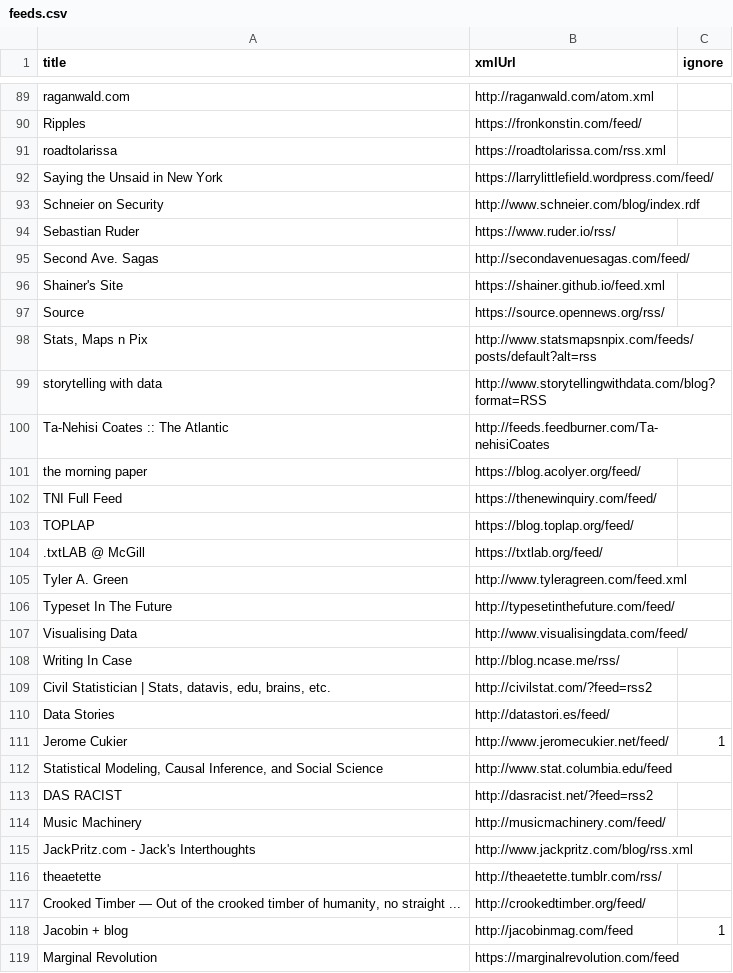
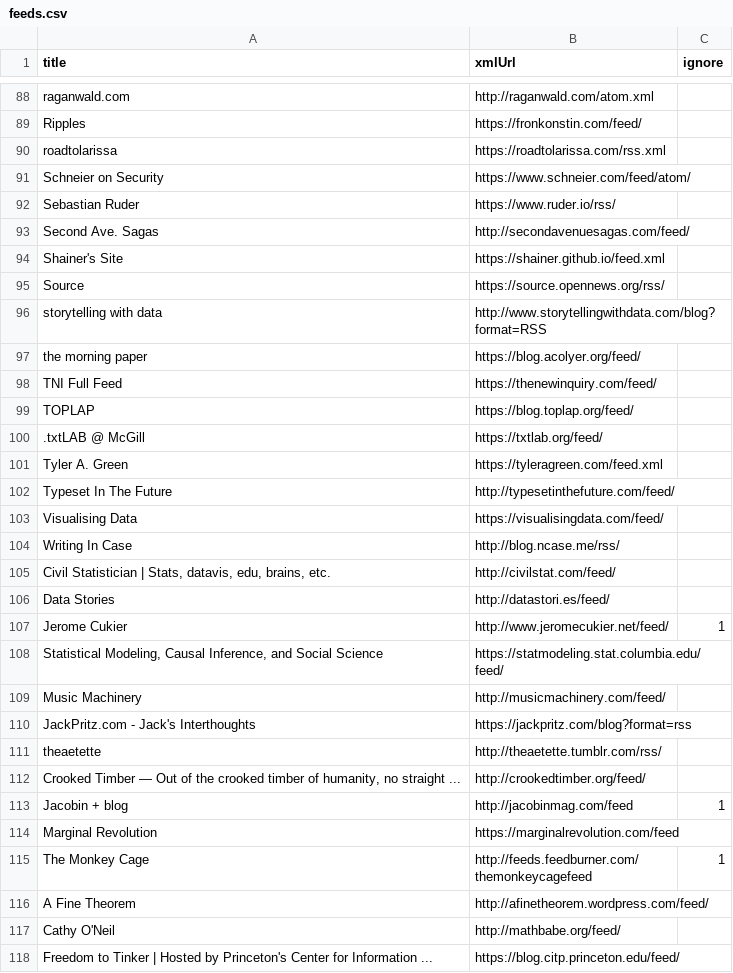
Before and after one commit to chart-code/static-rss, a CSV file: feeds.csv, drawn as a sheet; only a part is shown, gaps mark what is left out; the shorter side is filled out with more unchanged rows; the diff covers the shown part only.

```diff
--- a/feeds.csv
+++ b/feeds.csv
@@ -91,4 +90,3 @@ Ripples,https://fronkonstin.com/feed/,
 roadtolarissa,https://roadtolarissa.com/rss.xml,
-Saying the Unsaid in New York,https://larrylittlefield.wordpress.com/feed/,
-Schneier on Security,http://www.schneier.com/blog/index.rdf,
+Schneier on Security,https://www.schneier.com/feed/atom/,
 Sebastian Ruder,https://www.ruder.io/rss/,
@@ -97,5 +95,3 @@ Shainer's Site,https://shainer.github.io/feed.xml,
 Source,https://source.opennews.org/rss/,
-"Stats, Maps n Pix",http://www.statsmapsnpix.com/feeds/posts/default?alt=rss,
 storytelling with data,http://www.storytellingwithdata.com/blog?format=RSS,
-Ta-Nehisi Coates :: The Atlantic,http://feeds.feedburner.com/Ta-nehisiCoates,
 the morning paper,https://blog.acolyer.org/feed/,
@@ -104,13 +100,12 @@ TOPLAP,https://blog.toplap.org/feed/,
 .txtLAB @ McGill,https://txtlab.org/feed/,
-Tyler A. Green,http://www.tyleragreen.com/feed.xml,
+Tyler A. Green,https://tyleragreen.com/feed.xml,
 Typeset In The Future,http://typesetinthefuture.com/feed/,
-Visualising Data,http://www.visualisingdata.com/feed/,
+Visualising Data,https://visualisingdata.com/feed/,
 Writing In Case,http://blog.ncase.me/rss/,
-"Civil Statistician | Stats, datavis, edu, brains, etc.",http://civilstat.com/?feed=rss2,
+"Civil Statistician | Stats, datavis, edu, brains, etc.",http://civilstat.com/feed/,
 Data Stories,http://datastori.es/feed/,
 Jerome Cukier,http://www.jeromecukier.net/feed/,1
-"Statistical Modeling, Causal Inference, and Social Science",http://www.stat.columbia.edu/feed,
-DAS RACIST,http://dasracist.net/?feed=rss2,
+"Statistical Modeling, Causal Inference, and Social Science",https://statmodeling.stat.columbia.edu/feed/,
 Music Machinery,http://musicmachinery.com/feed/,
-JackPritz.com - Jack's Interthoughts,http://www.jackpritz.com/blog/rss.xml,
+JackPritz.com - Jack's Interthoughts,https://jackpritz.com/blog?format=rss,
 theaetette,http://theaetette.tumblr.com/rss/,
```
Also changed, not shown: 1 added row, 5 removed rows and 23 edited cells elsewhere in this file, 4 other files.
